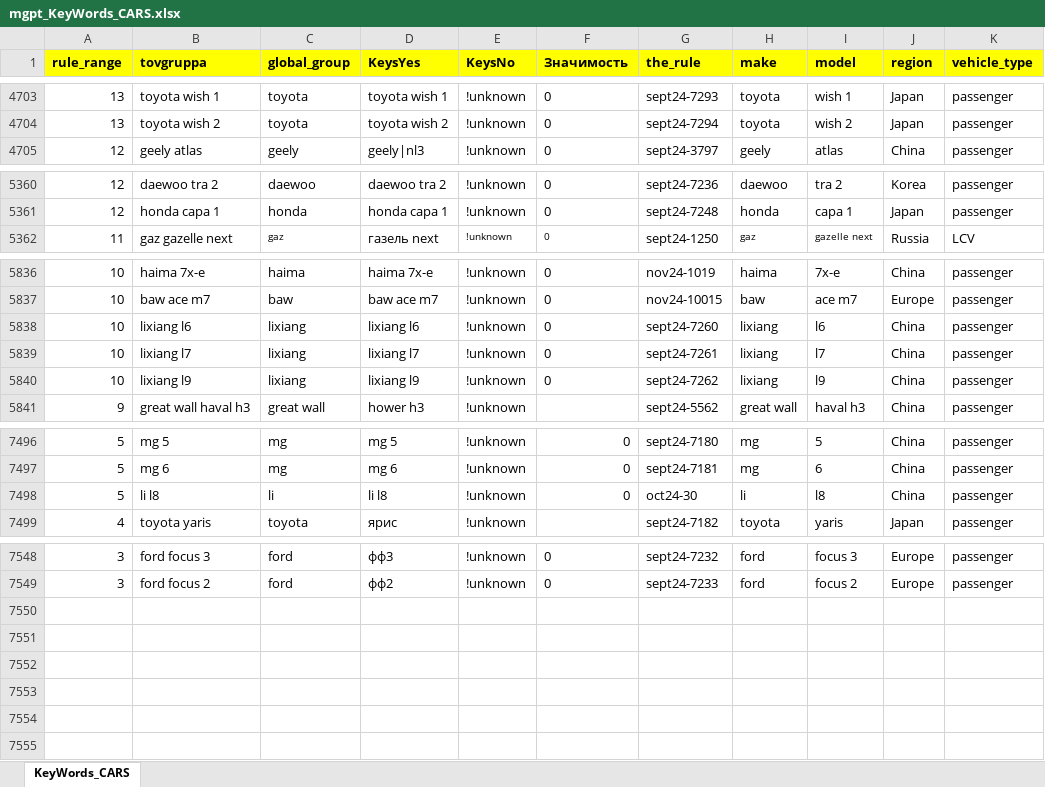
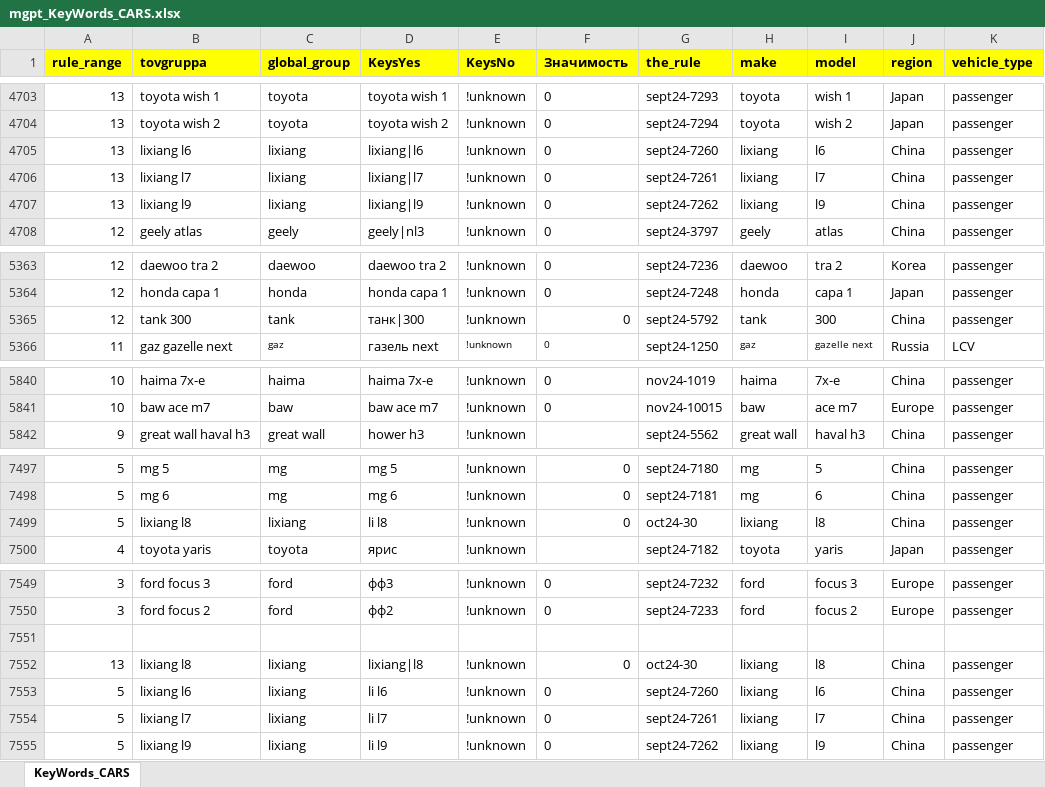
Before and after one commit to mit-vincode/auto_oracle, an Excel workbook: DATA_CATALOGS/KeyWords_Xlsx/mgpt_KeyWords_CARS.xlsx, sheet KeyWords_CARS, drawn as a sheet; only a part is shown, gaps mark what is left out; values as stored, in another font and other column widths than the file's, no borders; removed rows and columns are numbered as before the commit, all else as after; the diff names each change by its address in the sheet, - before the commit and + after, or states it on an @@ line.

```diff
--- a/DATA_CATALOGS/KeyWords_Xlsx/mgpt_KeyWords_CARS.xlsx (sheet KeyWords_CARS)
+++ b/DATA_CATALOGS/KeyWords_Xlsx/mgpt_KeyWords_CARS.xlsx (sheet KeyWords_CARS)
+row 4705: 13 | lixiang l6 | lixiang | lixiang|l6 | !unknown | 0 | sept24-7260 | lixiang | l6 | China | passenger
+row 4706: 13 | lixiang l7 | lixiang | lixiang|l7 | !unknown | 0 | sept24-7261 | lixiang | l7 | China | passenger
+row 4707: 13 | lixiang l9 | lixiang | lixiang|l9 | !unknown | 0 | sept24-7262 | lixiang | l9 | China | passenger
+row 5365: 12 | tank 300 | tank | танк|300 | !unknown | 0 | sept24-5792 | tank | 300 | China | passenger
-row 5838: 10 | lixiang l6 | lixiang | lixiang l6 | !unknown | 0 | sept24-7260 | lixiang | l6 | China | passenger
-row 5839: 10 | lixiang l7 | lixiang | lixiang l7 | !unknown | 0 | sept24-7261 | lixiang | l7 | China | passenger
-row 5840: 10 | lixiang l9 | lixiang | lixiang l9 | !unknown | 0 | sept24-7262 | lixiang | l9 | China | passenger
-B7499 (tovgruppa): li l8
+B7499 (tovgruppa): lixiang l8
-C7499 (global_group): li
+C7499 (global_group): lixiang
-H7499 (make): li
+H7499 (make): lixiang
+row 7551: (empty)
+row 7552: 13 | lixiang l8 | lixiang | lixiang|l8 | !unknown | 0 | oct24-30 | lixiang | l8 | China | passenger
+row 7553: 5 | lixiang l6 | lixiang | li l6 | !unknown | 0 | sept24-7260 | lixiang | l6 | China | passenger
+row 7554: 5 | lixiang l7 | lixiang | li l7 | !unknown | 0 | sept24-7261 | lixiang | l7 | China | passenger
+row 7555: 5 | lixiang l9 | lixiang | li l9 | !unknown | 0 | sept24-7262 | lixiang | l9 | China | passenger
```
Also changed, not shown: formulas that keep their value, DATA_CATALOGS/KeyWords_Xlsx/mgpt_KeyWords_MAKE.xlsx, 5 other files.
